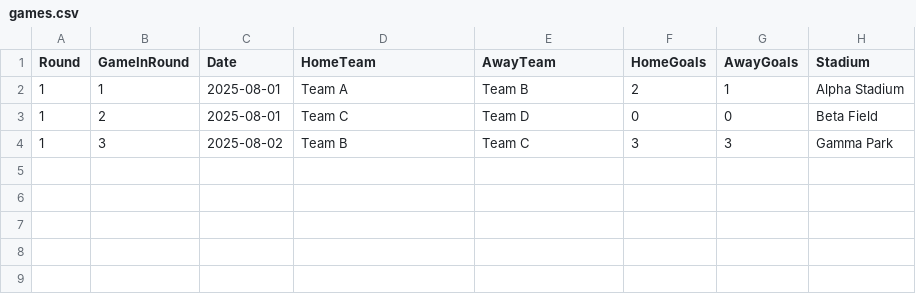
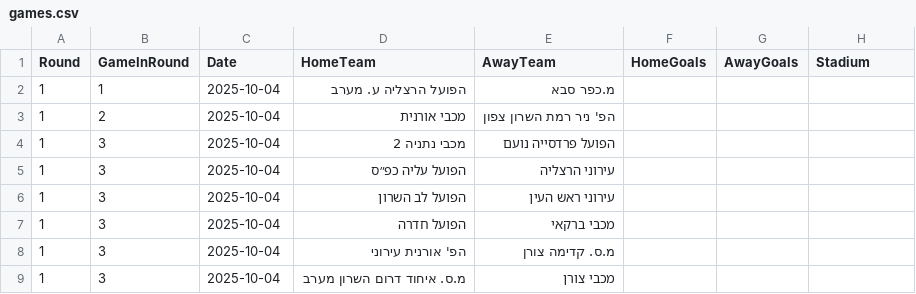
Before and after one commit to mosheDeveloper/league-standings, a CSV file: games.csv, drawn as a sheet.

Commit message:
Update games.csv

```diff
--- a/games.csv
+++ b/games.csv
@@ -1,4 +1,9 @@
 Round,GameInRound,Date,HomeTeam,AwayTeam,HomeGoals,AwayGoals,Stadium
-1,1,2025-08-01,Team A,Team B,2,1,Alpha Stadium
-1,2,2025-08-01,Team C,Team D,0,0,Beta Field
-1,3,2025-08-02,Team B,Team C,3,3,Gamma Park
+1,1,2025-10-04,הפועל הרצליה ע. מערב,מ.כפר סבא,
+1,2,2025-10-04,מכבי אורנית,הפ' ניר רמת השרון צפון,
+1,3,2025-10-04,מכבי נתניה 2,הפועל פרדסייה נועם,
+1,3,2025-10-04,הפועל עליה כפ״ס,עירוני הרצליה,
+1,3,2025-10-04,הפועל לב השרון,עירוני ראש העין,
+1,3,2025-10-04,הפועל חדרה,מכבי ברקאי,
+1,3,2025-10-04,הפ' אורנית עירוני,מ.ס. קדימה צורן,
+1,3,2025-10-04,מ.ס. איחוד דרום השרון מערב,מכבי צורן,
```
